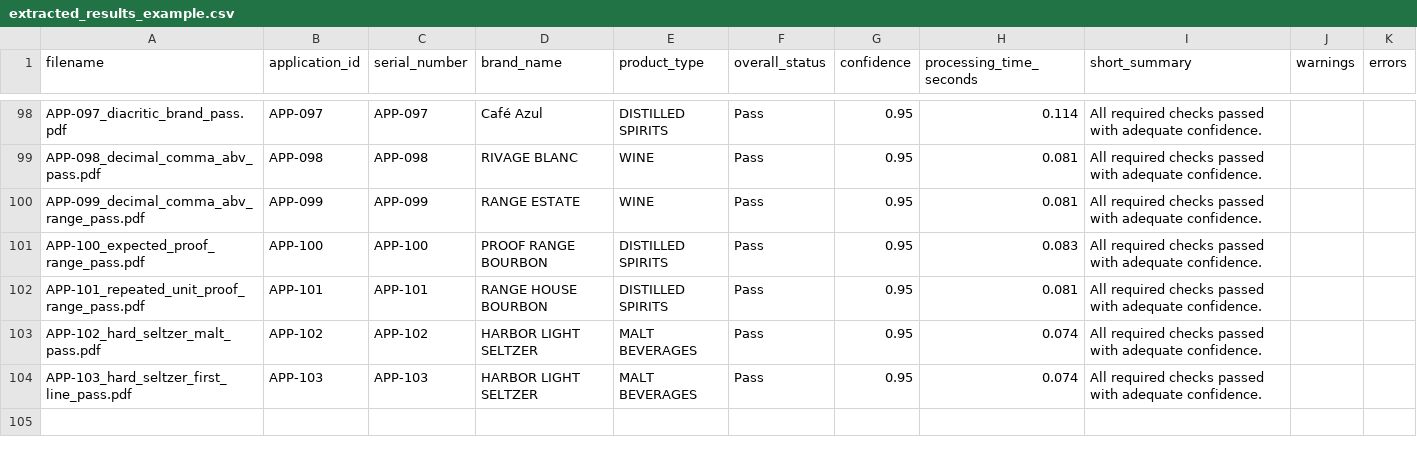
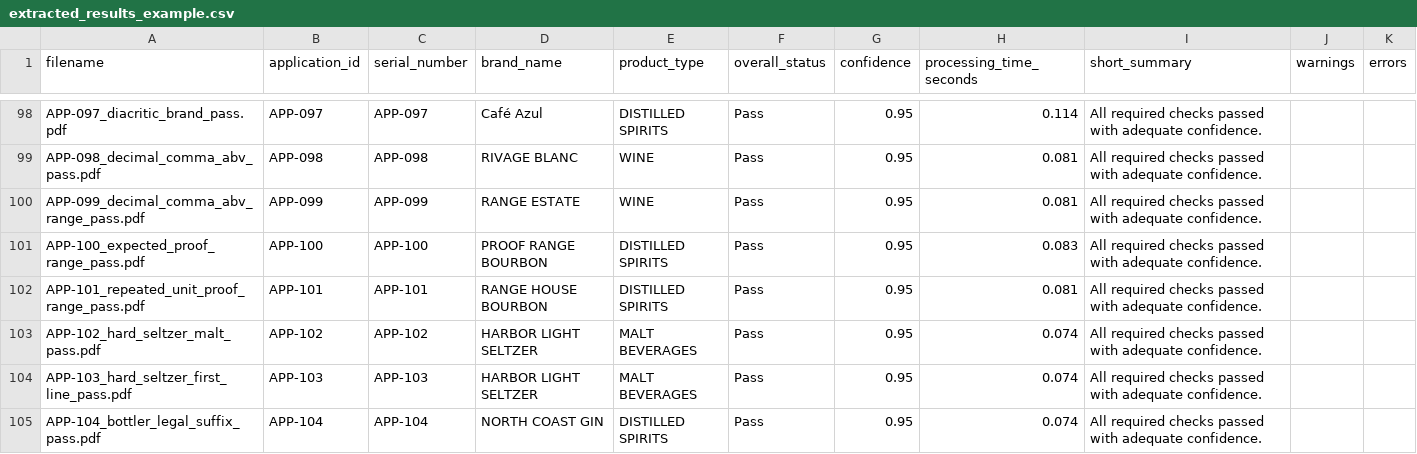
Before and after one commit to binarystyles/alcohol-label-verifier, a CSV file: samples/extracted_results_example.csv, drawn as a sheet; only a part is shown, gaps mark what is left out; the diff names each change by its address in the sheet, - before the commit and + after, or states it on an @@ line.

Commit message:
Handle legal suffix variants in label matching

```diff
--- a/samples/extracted_results_example.csv
+++ b/samples/extracted_results_example.csv
+row 105: APP-104_bottler_legal_suffix_pass.pdf | APP-104 | APP-104 | NORTH COAST GIN | DISTILLED SPIRITS | Pass | 0.95 | 0.074 | All required checks passed with adequate confidence.
```
Also changed, not shown: 10 other files.
